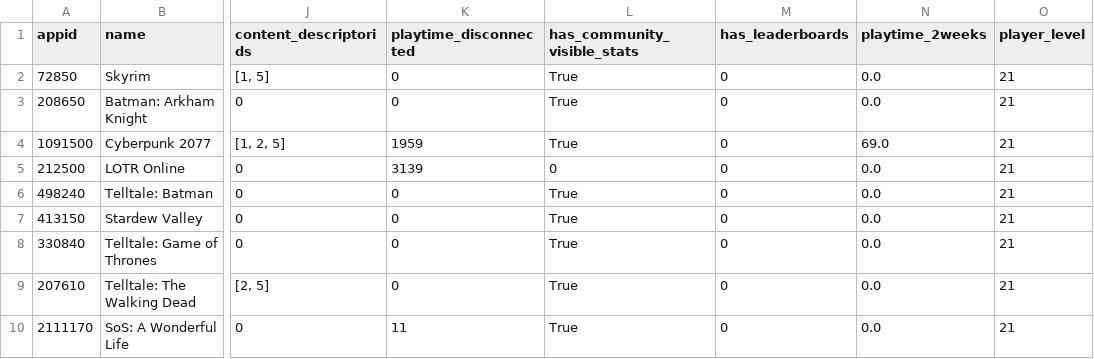
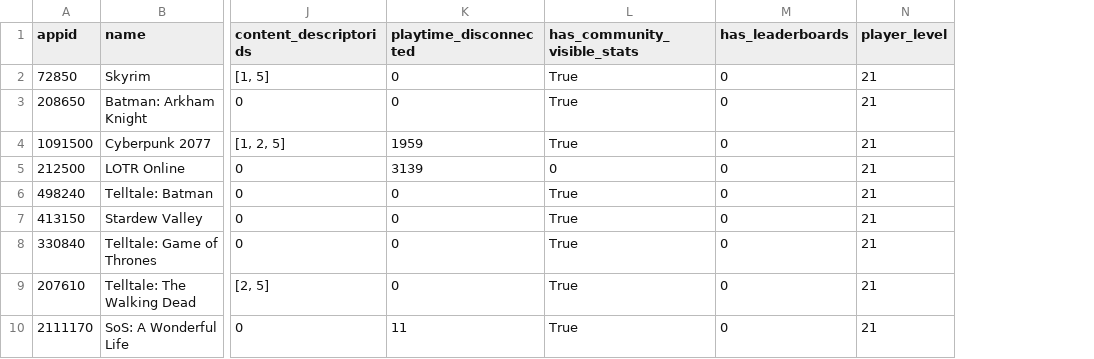
Before and after one commit to Dipto9999/dipto9999.github.io, a CSV file: src/assets/data/games/steam/Dipto9999_SteamData.csv, drawn as a sheet; only a part is shown, gaps mark what is left out; the diff names each change by its address in the sheet, - before the commit and + after, or states it on an @@ line.

```diff
--- a/src/assets/data/games/steam/Dipto9999_SteamData.csv
+++ b/src/assets/data/games/steam/Dipto9999_SteamData.csv
-column N (playtime_2weeks), rows 2-10: 0.0 | 0.0 | 69.0 | 0.0 | 0.0 | 0.0 | 0.0 | 0.0 | 0.0
```
Also changed, not shown: 9 other files.
